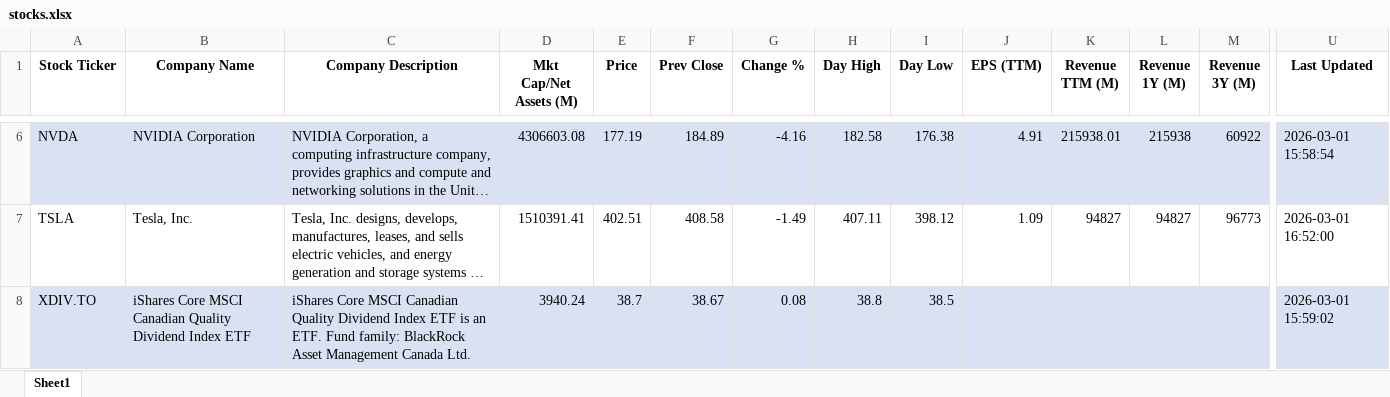
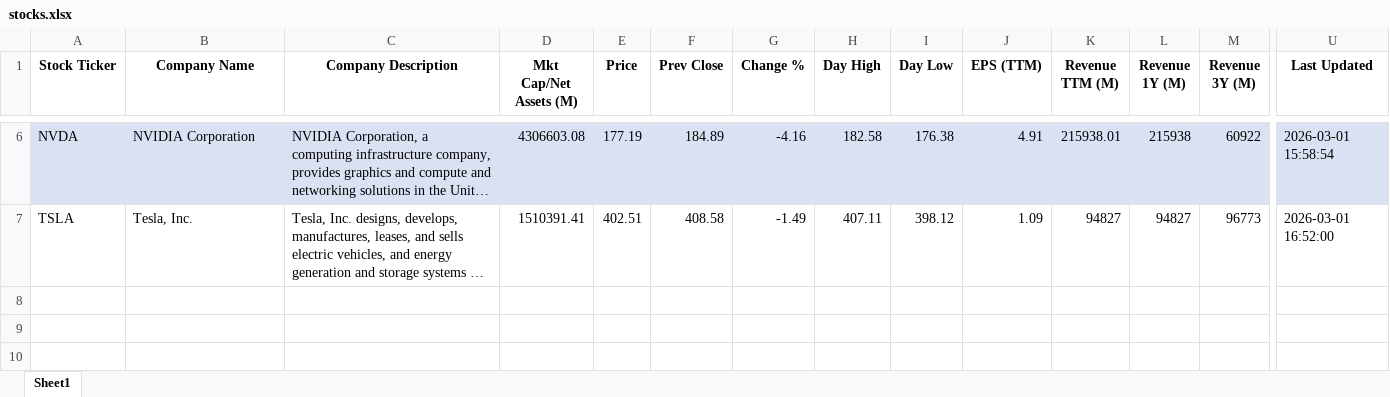
Before and after one commit to gaboch1909/claude_code, an Excel workbook: stocks.xlsx, sheet Sheet1, drawn as a sheet; only a part is shown, gaps mark what is left out; long unchanged cells end in …; values as stored, in another font and other column widths than the file's, no borders; rows hold the shown columns only; the diff names each change by its address in the sheet, - before the commit and + after, or states it on an @@ line.

Commit message:
update delete XDIV.TO

```diff
--- a/stocks.xlsx (sheet Sheet1)
+++ b/stocks.xlsx (sheet Sheet1)
-row 8: XDIV.TO | iShares Core MSCI Canadian Quality Dividend Index ETF | iShares Core MSCI Canadian Quality Dividend Index ETF is an ETF. Fund family: BlackRock Asset Management Canada Ltd. | 3940.24 | 38.7 | 38.67 | 0.08 | 38.8 | 38.5 |  |  |  |  | 2026-03-01 15:59:02
```
